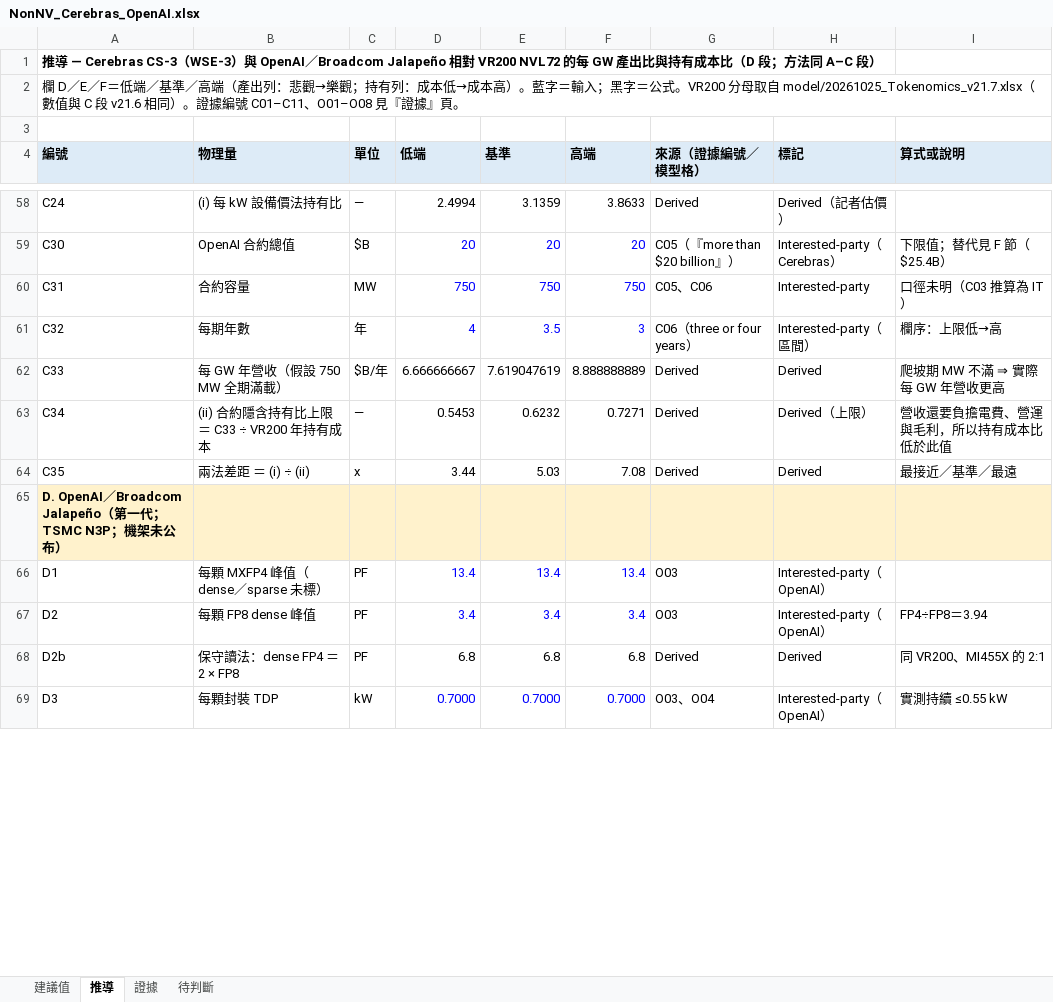
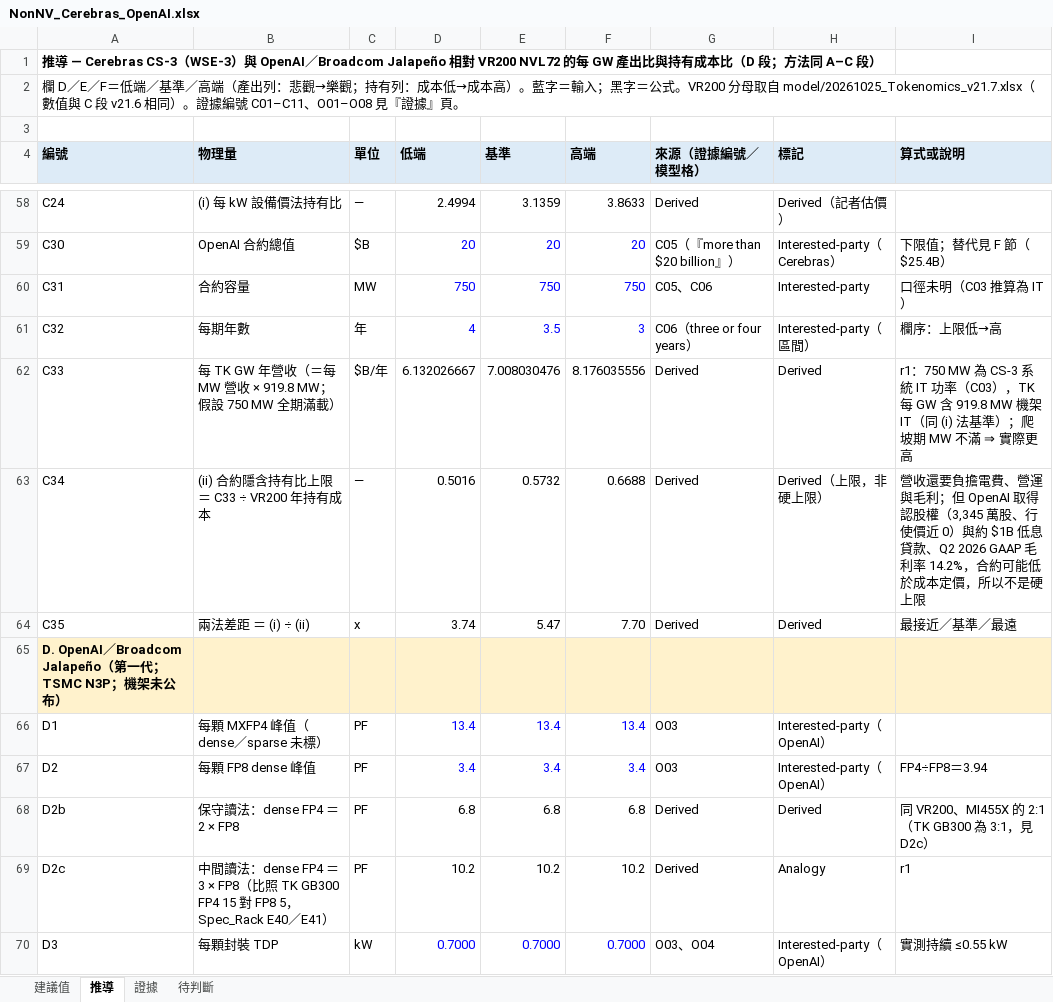
Before and after one commit to YinchenChang/Tokenomics, an Excel workbook: docs/evidence/20261025_NonNV_Cerebras_OpenAI/NonNV_Cerebras_OpenAI.xlsx, sheet 推導, drawn as a sheet; only a part is shown, gaps mark what is left out; values as stored, in another font and other column widths than the file's, no borders; the diff covers the shown part only; the diff names each change by its address in the sheet, - before the commit and + after, or states it on an @@ line.

```diff
--- a/docs/evidence/20261025_NonNV_Cerebras_OpenAI/NonNV_Cerebras_OpenAI.xlsx (sheet 推導)
+++ b/docs/evidence/20261025_NonNV_Cerebras_OpenAI/NonNV_Cerebras_OpenAI.xlsx (sheet 推導)
-B62 (物理量): 每 GW 年營收（假設 750 MW 全期滿載）
+B62 (物理量): 每 TK GW 年營收（＝每 MW 營收 × 919.8 MW；假設 750 MW 全期滿載）
-D62 (低端): 6.666666667
+D62 (低端): 6.132026667
-E62 (基準): 7.619047619
+E62 (基準): 7.008030476
-F62 (高端): 8.888888889
+F62 (高端): 8.176035556
-I62 (算式或說明): 爬坡期 MW 不滿 ⇒ 實際每 GW 年營收更高
+I62 (算式或說明): r1：750 MW 為 CS-3 系統 IT 功率（C03），TK 每 GW 含 919.8 MW 機架 IT（同 (i) 法基準）；爬坡期 MW 不滿 ⇒ 實際更高
-D63 (低端): 0.5453
+D63 (低端): 0.5016
-E63 (基準): 0.6232
+E63 (基準): 0.5732
-F63 (高端): 0.7271
+F63 (高端): 0.6688
-H63 (標記): Derived（上限）
+H63 (標記): Derived（上限，非硬上限）
-I63 (算式或說明): …運與毛利，所以持有成本比低於此值
+I63 (算式或說明): …運與毛利；但 OpenAI 取得認股權（3,345 萬股、行使價近 0）與約 $1B 低息貸款、Q2 2026 GAAP 毛利率 14.2%，合約可能低於成本定價，所以不是硬上限
-D64 (低端): 3.44
+D64 (低端): 3.74
-E64 (基準): 5.03
+E64 (基準): 5.47
-F64 (高端): 7.08
+F64 (高端): 7.70
-I68 (算式或說明): 同 VR200、MI455X 的 2:1
+I68 (算式或說明): 同 VR200、MI455X 的 2:1（TK GB300 為 3:1，見 D2c）
+row 69: D2c | 中間讀法：dense FP4 ＝ 3 × FP8（比照 TK GB300 FP4 15 對 FP8 5，Spec_Rack E40／E41） | PF | 10.2 | 10.2 | 10.2 | Derived | Analogy | r1
```
Also changed, not shown: 7 added rows, 59 edited cells and cell formats elsewhere in this sheet, sheet 建議值, sheet 證據, sheet 待判斷, formulas that keep their value, 2 other files.
